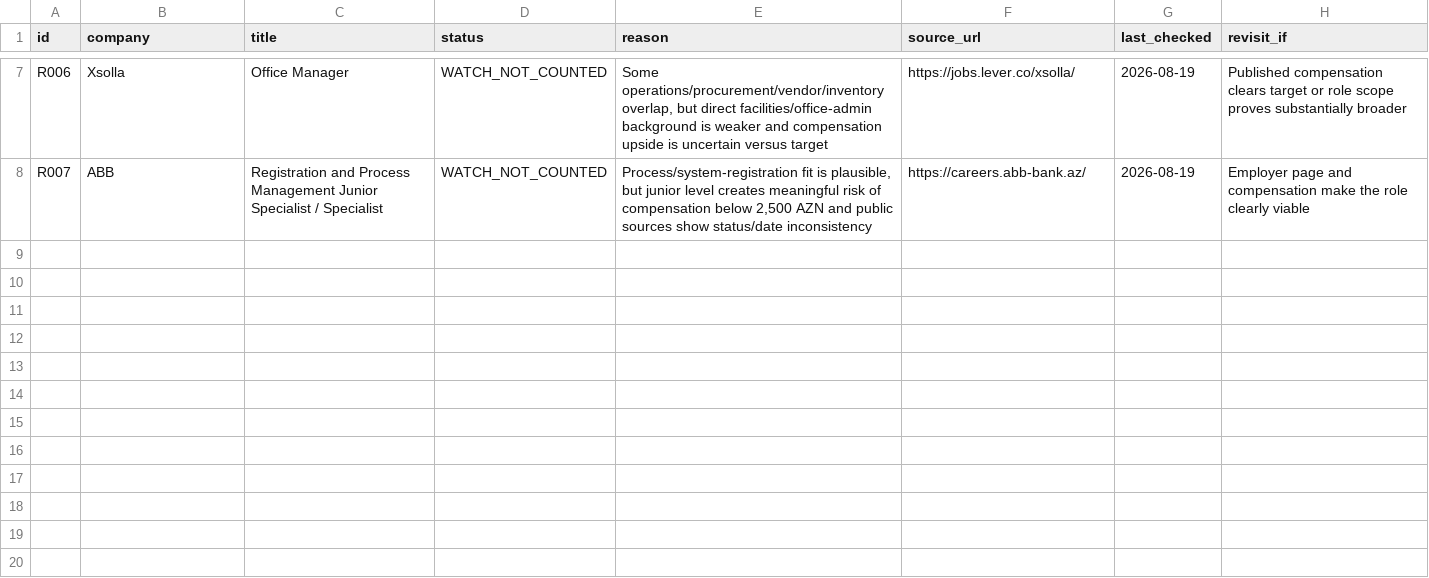
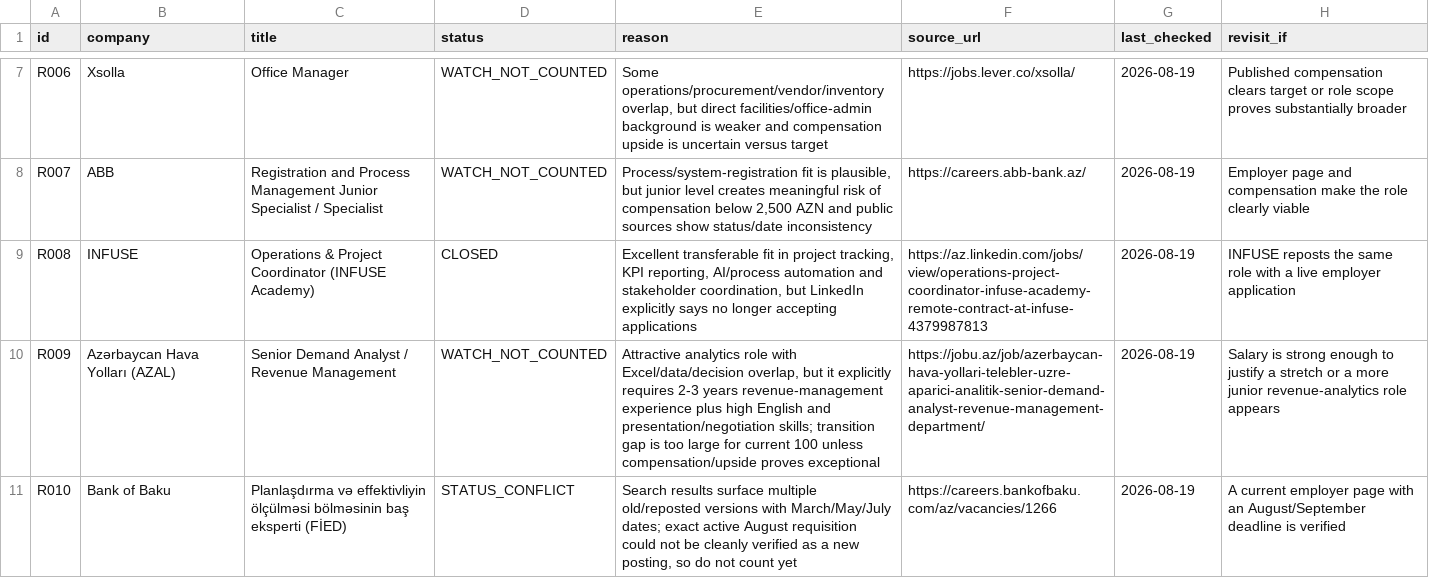
Before and after one commit to Mikayilzade/Mikayilzade-job-search, a CSV file: REJECTED.csv, drawn as a sheet; only a part is shown, gaps mark what is left out; the diff names each change by its address in the sheet, - before the commit and + after, or states it on an @@ line.

Commit message:
Run 2: record closed and high-gap leads

```diff
--- a/REJECTED.csv
+++ b/REJECTED.csv
+row 9: R008 | INFUSE | Operations & Project Coordinator (INFUSE Academy) | CLOSED | Excellent transferable fit in project tracking, KPI reporting, AI/process automation and stakeholder coordination, but LinkedIn explicitly says no longer accepting applications | https://az.linkedin.com/jobs/view/operations-project-coordinator-infuse-academy-remote-contract-at-infuse-4379987813 | 2026-08-19 | INFUSE reposts the same role with a live employer application
+row 10: R009 | Azərbaycan Hava Yolları (AZAL) | Senior Demand Analyst / Revenue Management | WATCH_NOT_COUNTED | Attractive analytics role with Excel/data/decision overlap, but it explicitly requires 2-3 years revenue-management experience plus high English and presentation/negotiation skills; transition gap is too large for current 100 unless compensation/upside proves exceptional | https://jobu.az/job/azerbaycan-hava-yollari-telebler-uzre-aparici-analitik-senior-demand-analyst-revenue-management-department/ | 2026-08-19 | Salary is strong enough to justify a stretch or a more junior revenue-analytics role appears
+row 11: R010 | Bank of Baku | Planlaşdırma və effektivliyin ölçülməsi bölməsinin baş eksperti (FİED) | STATUS_CONFLICT | Search results surface multiple old/reposted versions with March/May/July dates; exact active August requisition could not be cleanly verified as a new posting, so do not count yet | https://careers.bankofbaku.com/az/vacancies/1266 | 2026-08-19 | A current employer page with an August/September deadline is verified
```
